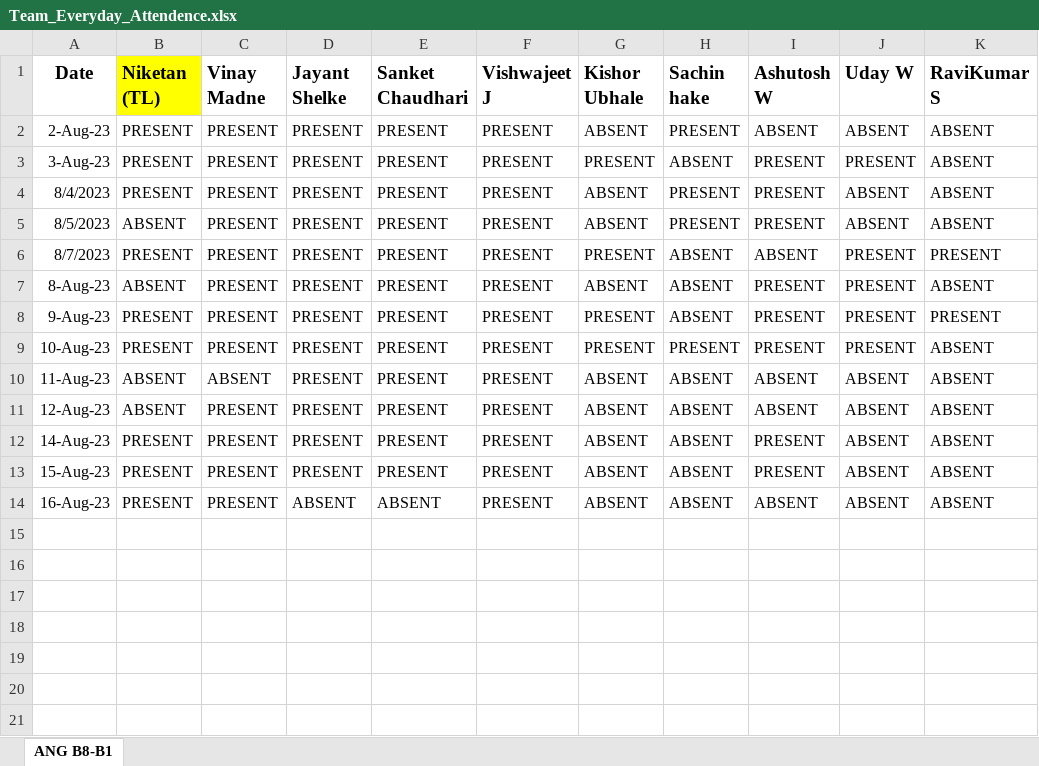
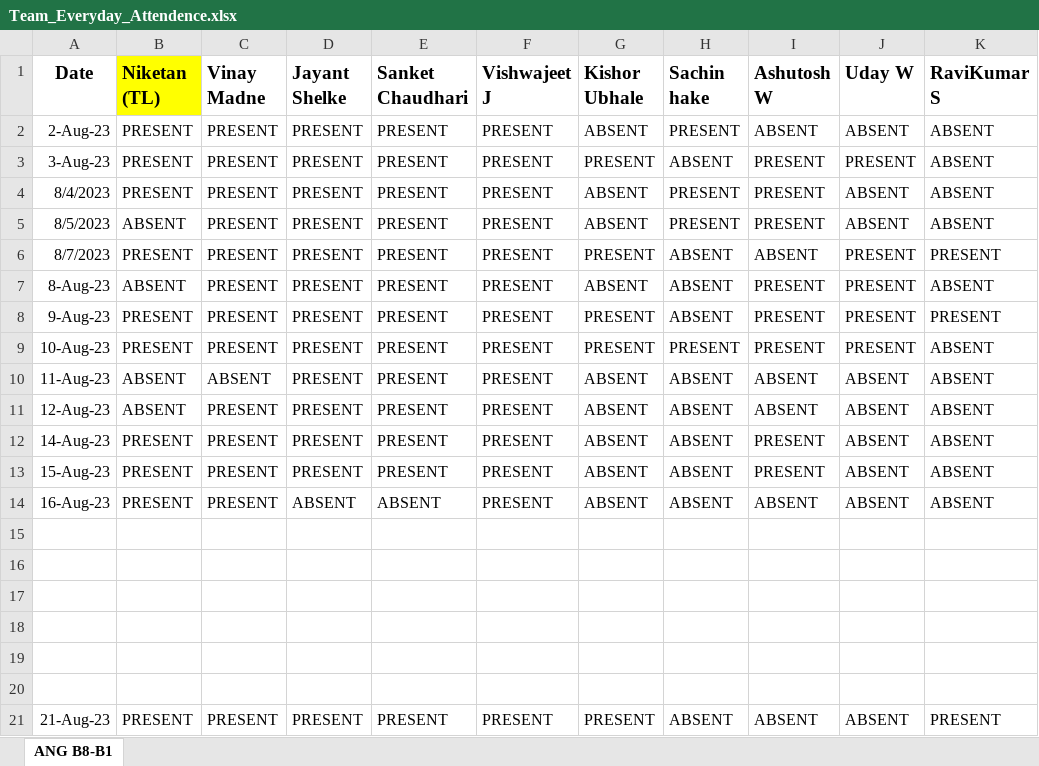
Before and after one commit to NiketanThombare/JS-learning, an Excel workbook: Team_Everyday_Attendence.xlsx, sheet ANG B8-B1, drawn as a sheet; values as stored, in another font and other column widths than the file's, no borders; the diff names each change by its address in the sheet, - before the commit and + after, or states it on an @@ line.

Commit message:
team Attendance B8-B1=21-Aug-23
team Attendance B8-B1=21-Aug-23

```diff
--- a/Team_Everyday_Attendence.xlsx (sheet ANG B8-B1)
+++ b/Team_Everyday_Attendence.xlsx (sheet ANG B8-B1)
+row 15: (empty)
+row 16: (empty)
+row 17: (empty)
+row 18: (empty)
+row 19: (empty)
+row 20: (empty)
+row 21: 21-Aug-23 | PRESENT | PRESENT | PRESENT | PRESENT | PRESENT | PRESENT | ABSENT | ABSENT | ABSENT | PRESENT
```
